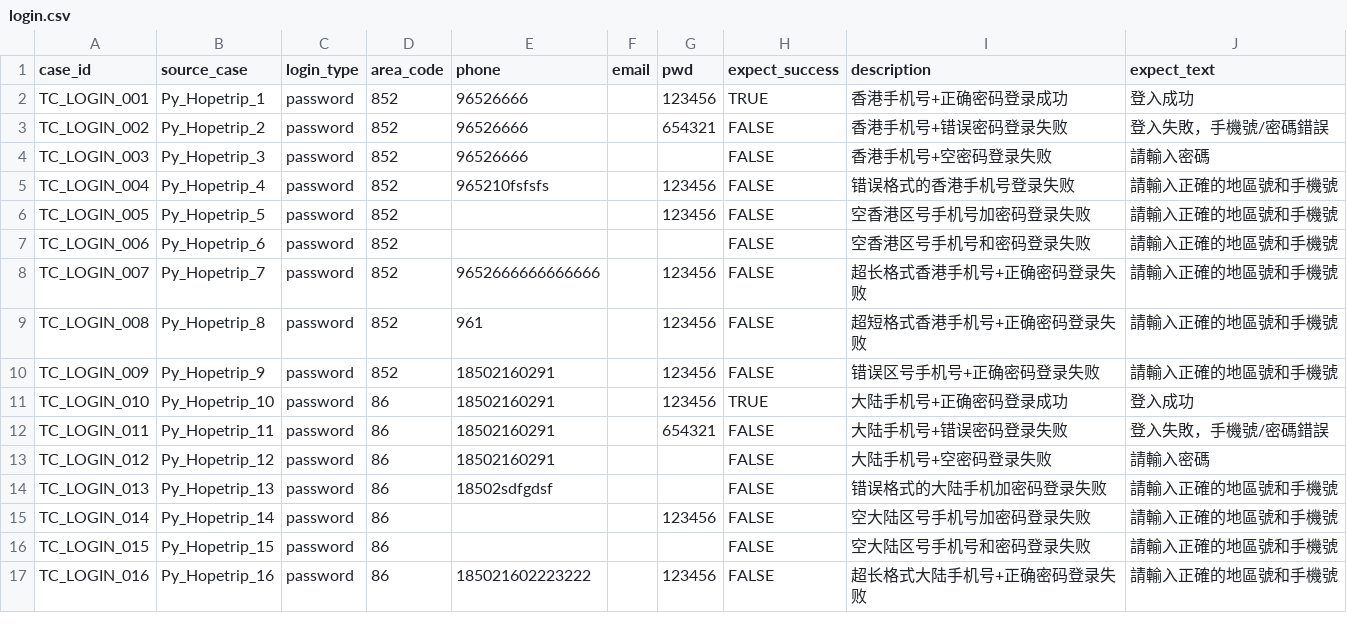
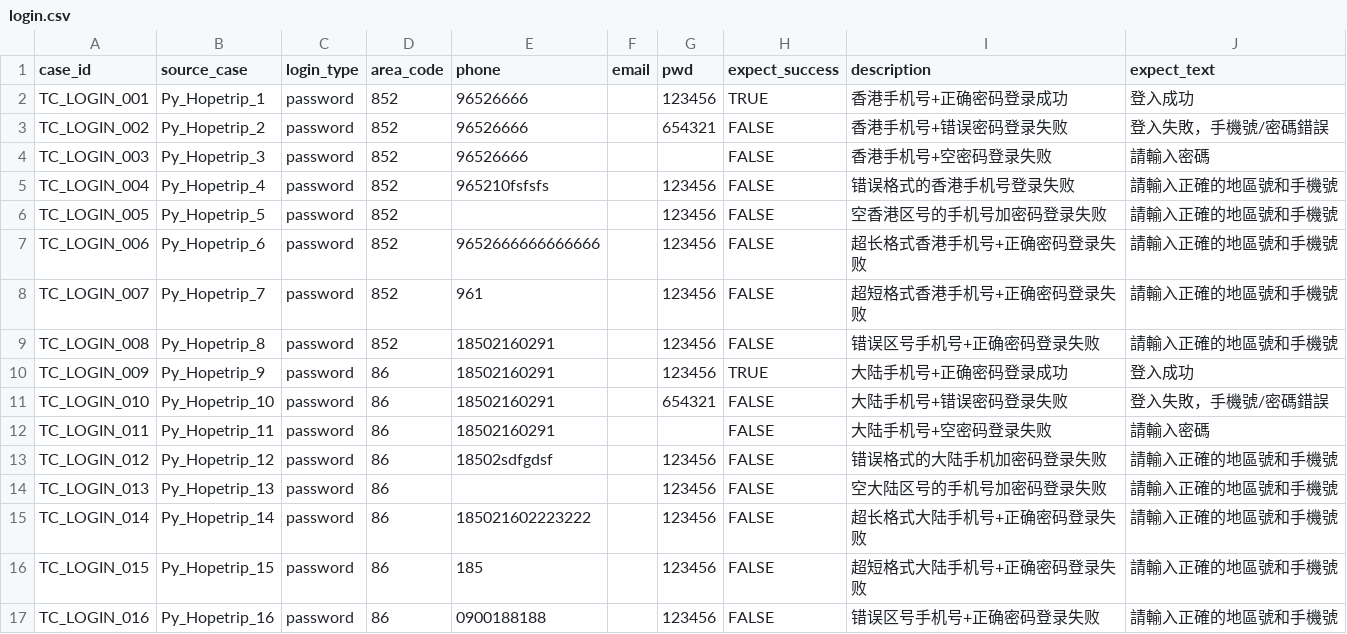
Before and after one commit to Xiaomingxin520/selenium-Pycharm-Projects, a CSV file: data/login.csv, drawn as a sheet; only a part is shown; the diff covers the shown part only.

```diff
--- a/data/login.csv
+++ b/data/login.csv
@@ -5,13 +5,13 @@ TC_LOGIN_003,Py_Hopetrip_3,password,852,96526666,,,FALSE,香港手机号+空密
 TC_LOGIN_004,Py_Hopetrip_4,password,852,965210fsfsfs,,123456,FALSE,错误格式的香港手机号登录失败,請輸入正確的地區號和手機號
-TC_LOGIN_005,Py_Hopetrip_5,password,852,,,123456,FALSE,空香港区号手机号加密码登录失败,請輸入正確的地區號和手機號
-TC_LOGIN_006,Py_Hopetrip_6,password,852,,,,FALSE,空香港区号手机号和密码登录失败,請輸入正確的地區號和手機號
-TC_LOGIN_007,Py_Hopetrip_7,password,852,9652666666666666,,123456,FALSE,超长格式香港手机号+正确密码登录失败,請輸入正確的地區號和手機號
-TC_LOGIN_008,Py_Hopetrip_8,password,852,961,,123456,FALSE,超短格式香港手机号+正确密码登录失败,請輸入正確的地區號和手機號
-TC_LOGIN_009,Py_Hopetrip_9,password,852,18502160291,,123456,FALSE,错误区号手机号+正确密码登录失败,請輸入正確的地區號和手機號
-TC_LOGIN_010,Py_Hopetrip_10,password,86,18502160291,,123456,TRUE,大陆手机号+正确密码登录成功,登入成功
-TC_LOGIN_011,Py_Hopetrip_11,password,86,18502160291,,654321,FALSE,大陆手机号+错误密码登录失败,登入失敗，手機號/密碼錯誤
-TC_LOGIN_012,Py_Hopetrip_12,password,86,18502160291,,,FALSE,大陆手机号+空密码登录失败,請輸入密碼
-TC_LOGIN_013,Py_Hopetrip_13,password,86,18502sdfgdsf,,,FALSE,错误格式的大陆手机加密码登录失败,請輸入正確的地區號和手機號
-TC_LOGIN_014,Py_Hopetrip_14,password,86,,,123456,FALSE,空大陆区号手机号加密码登录失败,請輸入正確的地區號和手機號
-TC_LOGIN_015,Py_Hopetrip_15,password,86,,,,FALSE,空大陆区号手机号和密码登录失败,請輸入正確的地區號和手機號
-TC_LOGIN_016,Py_Hopetrip_16,password,86,185021602223222,,123456,FALSE,超长格式大陆手机号+正确密码登录失败,請輸入正確的地區號和手機號
+TC_LOGIN_005,Py_Hopetrip_5,password,852,,,123456,FALSE,空香港区号的手机号加密码登录失败,請輸入正確的地區號和手機號
+TC_LOGIN_006,Py_Hopetrip_6,password,852,9652666666666666,,123456,FALSE,超长格式香港手机号+正确密码登录失败,請輸入正確的地區號和手機號
+TC_LOGIN_007,Py_Hopetrip_7,password,852,961,,123456,FALSE,超短格式香港手机号+正确密码登录失败,請輸入正確的地區號和手機號
+TC_LOGIN_008,Py_Hopetrip_8,password,852,18502160291,,123456,FALSE,错误区号手机号+正确密码登录失败,請輸入正確的地區號和手機號
+TC_LOGIN_009,Py_Hopetrip_9,password,86,18502160291,,123456,TRUE,大陆手机号+正确密码登录成功,登入成功
+TC_LOGIN_010,Py_Hopetrip_10,password,86,18502160291,,654321,FALSE,大陆手机号+错误密码登录失败,登入失敗，手機號/密碼錯誤
+TC_LOGIN_011,Py_Hopetrip_11,password,86,18502160291,,,FALSE,大陆手机号+空密码登录失败,請輸入密碼
+TC_LOGIN_012,Py_Hopetrip_12,password,86,18502sdfgdsf,,123456,FALSE,错误格式的大陆手机加密码登录失败,請輸入正確的地區號和手機號
+TC_LOGIN_013,Py_Hopetrip_13,password,86,,,123456,FALSE,空大陆区号的手机号加密码登录失败,請輸入正確的地區號和手機號
+TC_LOGIN_014,Py_Hopetrip_14,password,86,185021602223222,,123456,FALSE,超长格式大陆手机号+正确密码登录失败,請輸入正確的地區號和手機號
+TC_LOGIN_015,Py_Hopetrip_15,password,86,185,,123456,FALSE,超短格式大陆手机号+正确密码登录失败,請輸入正確的地區號和手機號
+TC_LOGIN_016,Py_Hopetrip_16,password,86,0900188188,,123456,FALSE,错误区号手机号+正确密码登录失败,請輸入正確的地區號和手機號
```
Also changed, not shown: 12 added rows and 10 edited cells elsewhere in this file, 3 other files.
